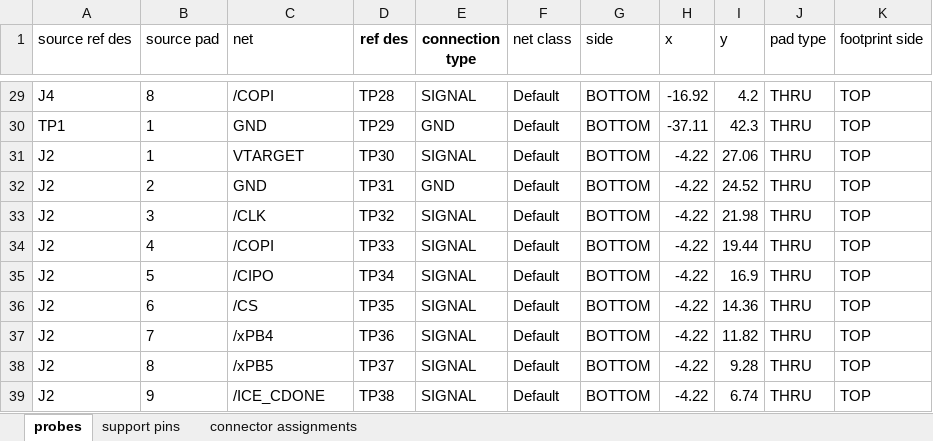
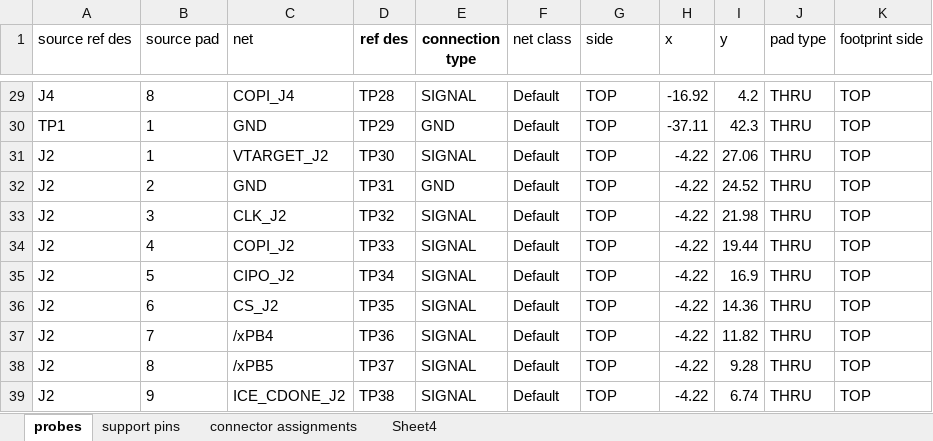
Before and after one commit to TheJigsApp/examples, an Excel workbook: tigard/testjig/design-input.xlsx, sheet probes, drawn as a sheet; only a part is shown, gaps mark what is left out; values as stored, in another font and other column widths than the file's, no borders; the diff covers the shown part only; the diff names each change by its address in the sheet, - before the commit and + after, or states it on an @@ line.

```diff
--- a/tigard/testjig/design-input.xlsx (sheet probes)
+++ b/tigard/testjig/design-input.xlsx (sheet probes)
+sheet tab: Sheet4
-C29 (net): /COPI
+C29 (net): COPI_J4
-G29:G39 (side): BOTTOM
+G29:G39 (side): TOP
-C31 (net): VTARGET
+C31 (net): VTARGET_J2
-C33 (net): /CLK
+C33 (net): CLK_J2
-C34 (net): /COPI
+C34 (net): COPI_J2
-C35 (net): /CIPO
+C35 (net): CIPO_J2
-C36 (net): /CS
+C36 (net): CS_J2
-C39 (net): /ICE_CDONE
+C39 (net): ICE_CDONE_J2
```
Also changed, not shown: 38 edited cells elsewhere in this sheet, sheet connector assignments, 16 other files.
